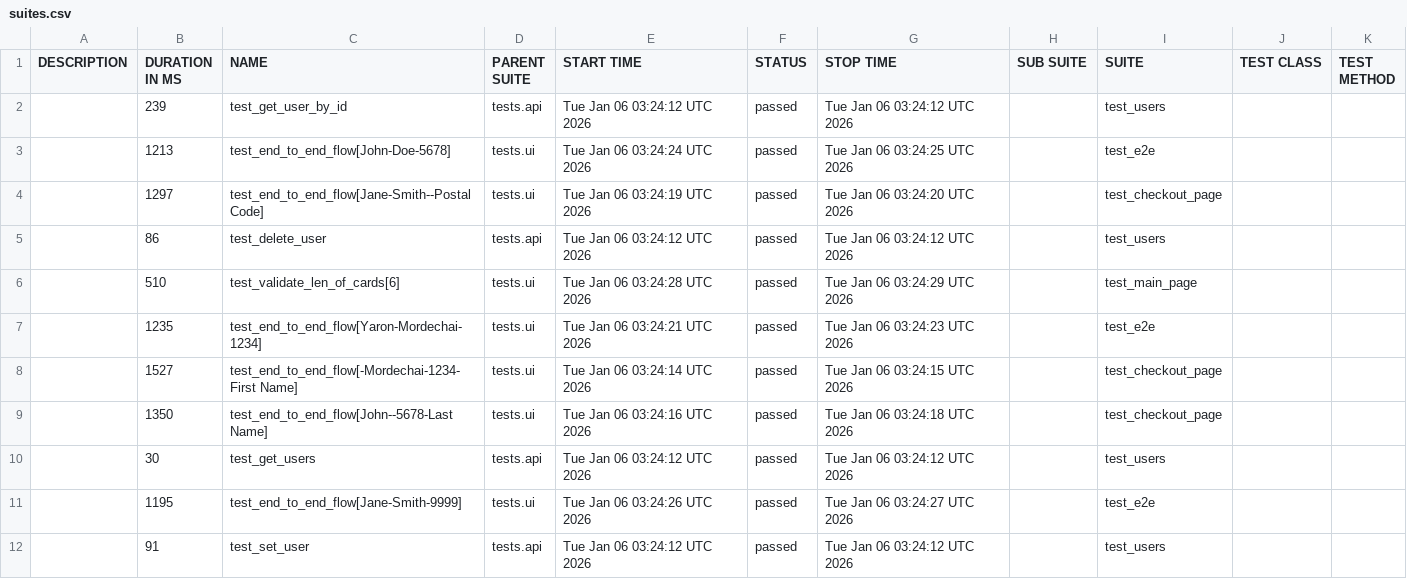
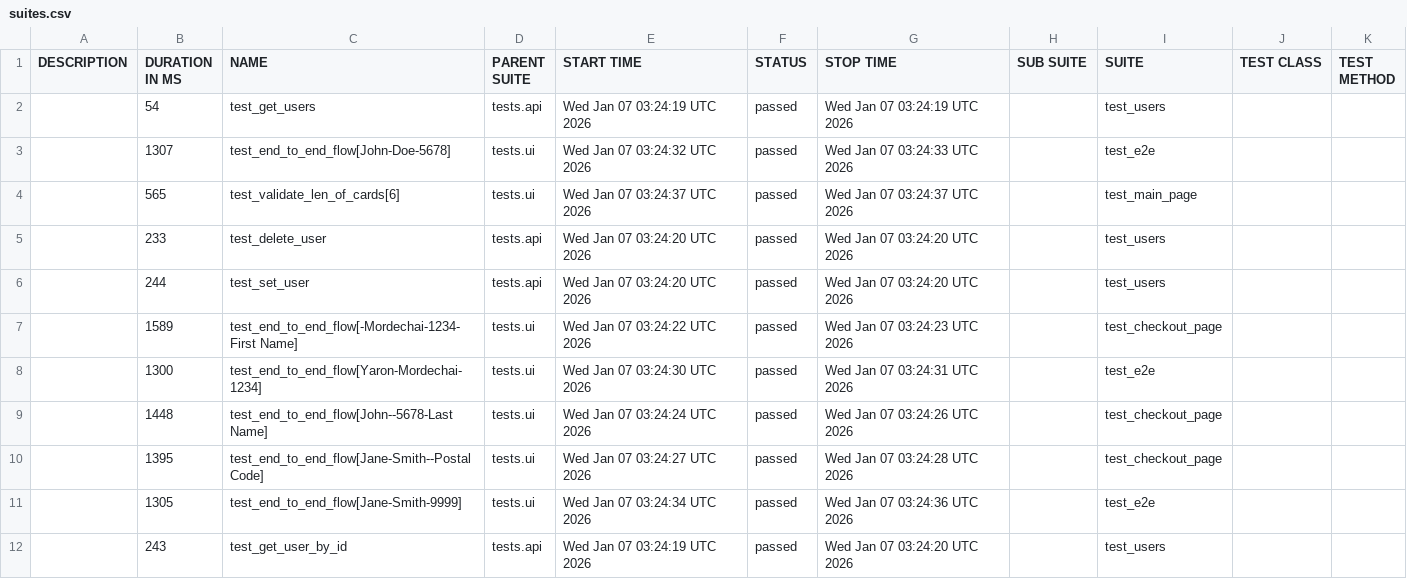
Before and after one commit to Yaronmd/Automation, a CSV file: data/suites.csv, drawn as a sheet.

```diff
--- a/data/suites.csv
+++ b/data/suites.csv
@@ -1,12 +1,12 @@
 "DESCRIPTION","DURATION IN MS","NAME","PARENT SUITE","START TIME","STATUS","STOP TIME","SUB SUITE","SUITE","TEST CLASS","TEST METHOD"
-"","239","test_get_user_by_id","tests.api","Tue Jan 06 03:24:12 UTC 2026","passed","Tue Jan 06 03:24:12 UTC 2026","","test_users","",""
-"","1213","test_end_to_end_flow[John-Doe-5678]","tests.ui","Tue Jan 06 03:24:24 UTC 2026","passed","Tue Jan 06 03:24:25 UTC 2026","","test_e2e","",""
-"","1297","test_end_to_end_flow[Jane-Smith--Postal Code]","tests.ui","Tue Jan 06 03:24:19 UTC 2026","passed","Tue Jan 06 03:24:20 UTC 2026","","test_checkout_page","",""
-"","86","test_delete_user","tests.api","Tue Jan 06 03:24:12 UTC 2026","passed","Tue Jan 06 03:24:12 UTC 2026","","test_users","",""
-"","510","test_validate_len_of_cards[6]","tests.ui","Tue Jan 06 03:24:28 UTC 2026","passed","Tue Jan 06 03:24:29 UTC 2026","","test_main_page","",""
-"","1235","test_end_to_end_flow[Yaron-Mordechai-1234]","tests.ui","Tue Jan 06 03:24:21 UTC 2026","passed","Tue Jan 06 03:24:23 UTC 2026","","test_e2e","",""
-"","1527","test_end_to_end_flow[-Mordechai-1234-First Name]","tests.ui","Tue Jan 06 03:24:14 UTC 2026","passed","Tue Jan 06 03:24:15 UTC 2026","","test_checkout_page","",""
-"","1350","test_end_to_end_flow[John--5678-Last Name]","tests.ui","Tue Jan 06 03:24:16 UTC 2026","passed","Tue Jan 06 03:24:18 UTC 2026","","test_checkout_page","",""
-"","30","test_get_users","tests.api","Tue Jan 06 03:24:12 UTC 2026","passed","Tue Jan 06 03:24:12 UTC 2026","","test_users","",""
-"","1195","test_end_to_end_flow[Jane-Smith-9999]","tests.ui","Tue Jan 06 03:24:26 UTC 2026","passed","Tue Jan 06 03:24:27 UTC 2026","","test_e2e","",""
-"","91","test_set_user","tests.api","Tue Jan 06 03:24:12 UTC 2026","passed","Tue Jan 06 03:24:12 UTC 2026","","test_users","",""
+"","54","test_get_users","tests.api","Wed Jan 07 03:24:19 UTC 2026","passed","Wed Jan 07 03:24:19 UTC 2026","","test_users","",""
+"","1307","test_end_to_end_flow[John-Doe-5678]","tests.ui","Wed Jan 07 03:24:32 UTC 2026","passed","Wed Jan 07 03:24:33 UTC 2026","","test_e2e","",""
+"","565","test_validate_len_of_cards[6]","tests.ui","Wed Jan 07 03:24:37 UTC 2026","passed","Wed Jan 07 03:24:37 UTC 2026","","test_main_page","",""
+"","233","test_delete_user","tests.api","Wed Jan 07 03:24:20 UTC 2026","passed","Wed Jan 07 03:24:20 UTC 2026","","test_users","",""
+"","244","test_set_user","tests.api","Wed Jan 07 03:24:20 UTC 2026","passed","Wed Jan 07 03:24:20 UTC 2026","","test_users","",""
+"","1589","test_end_to_end_flow[-Mordechai-1234-First Name]","tests.ui","Wed Jan 07 03:24:22 UTC 2026","passed","Wed Jan 07 03:24:23 UTC 2026","","test_checkout_page","",""
+"","1300","test_end_to_end_flow[Yaron-Mordechai-1234]","tests.ui","Wed Jan 07 03:24:30 UTC 2026","passed","Wed Jan 07 03:24:31 UTC 2026","","test_e2e","",""
+"","1448","test_end_to_end_flow[John--5678-Last Name]","tests.ui","Wed Jan 07 03:24:24 UTC 2026","passed","Wed Jan 07 03:24:26 UTC 2026","","test_checkout_page","",""
+"","1395","test_end_to_end_flow[Jane-Smith--Postal Code]","tests.ui","Wed Jan 07 03:24:27 UTC 2026","passed","Wed Jan 07 03:24:28 UTC 2026","","test_checkout_page","",""
+"","1305","test_end_to_end_flow[Jane-Smith-9999]","tests.ui","Wed Jan 07 03:24:34 UTC 2026","passed","Wed Jan 07 03:24:36 UTC 2026","","test_e2e","",""
+"","243","test_get_user_by_id","tests.api","Wed Jan 07 03:24:19 UTC 2026","passed","Wed Jan 07 03:24:20 UTC 2026","","test_users","",""
```
Also changed, not shown: 48 other files.
